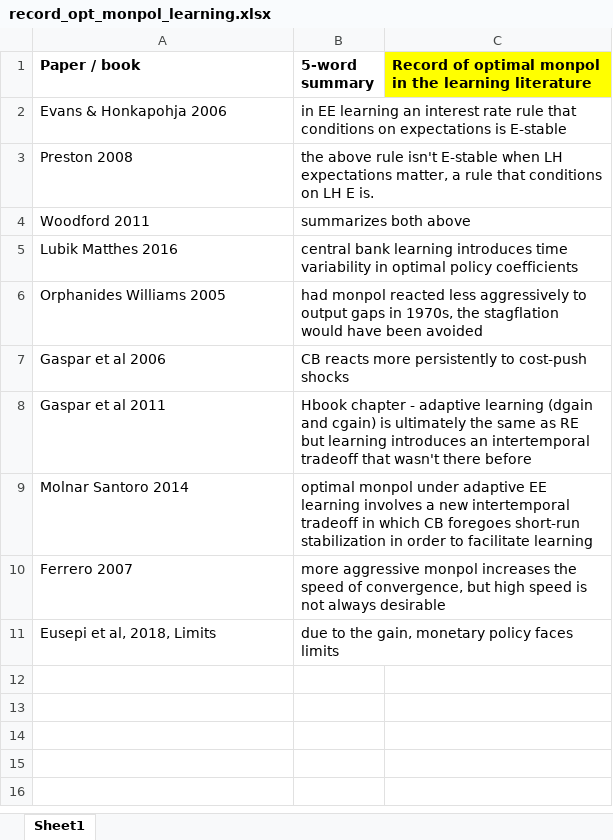
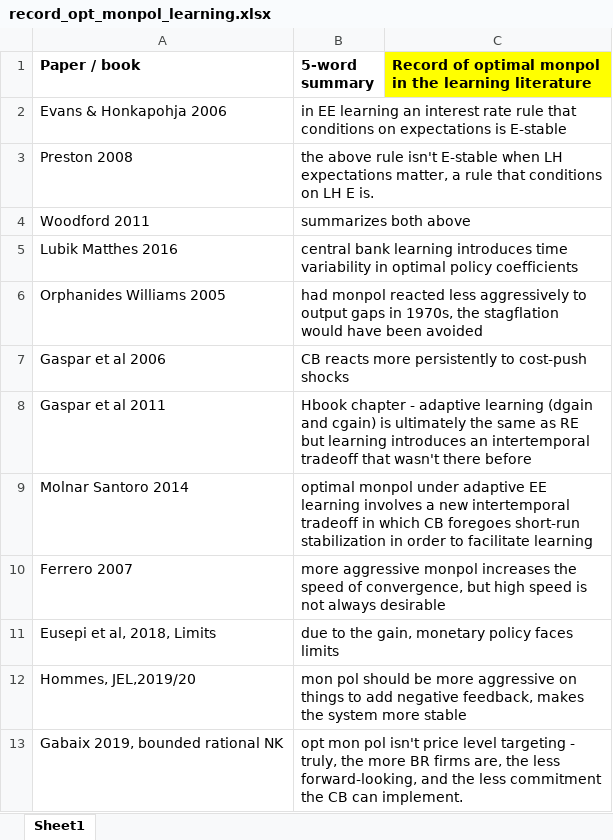
Before and after one commit to lauragati/next, an Excel workbook: literature/record_opt_monpol_learning.xlsx, sheet Sheet1, drawn as a sheet; values as stored, in another font and other column widths than the file's, no borders; the diff names each change by its address in the sheet, - before the commit and + after, or states it on an @@ line.

```diff
--- a/literature/record_opt_monpol_learning.xlsx (sheet Sheet1)
+++ b/literature/record_opt_monpol_learning.xlsx (sheet Sheet1)
+row 12: Hommes, JEL,2019/20 | mon pol should be more aggressive on things to add negative feedback, makes the system more stable
+row 13: Gabaix 2019, bounded rational NK | opt mon pol isn't price level targeting - truly, the more BR firms are, the less forward-looking, and the less commitment the CB can implement.
```
Also changed, not shown: 23 other files.
